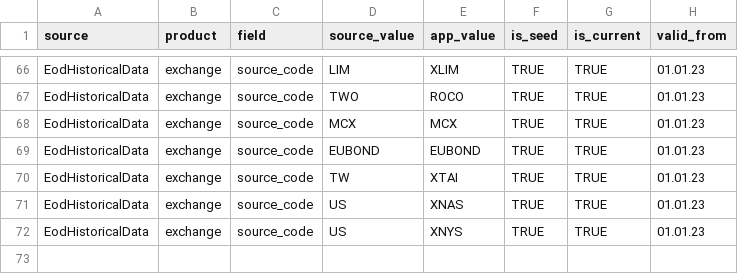
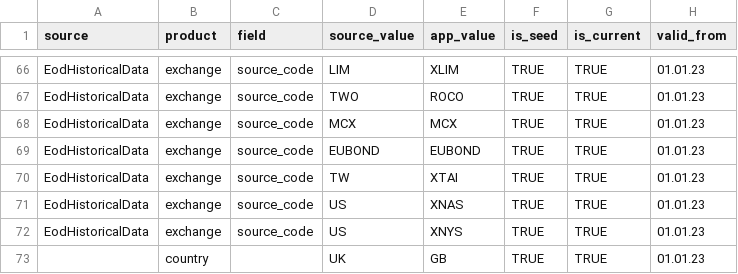
Before and after one commit to stefnba/unique-stocks, a CSV file: services/pipelines/pipelines/dags/reference/mapping/data/mapping.csv, drawn as a sheet; only a part is shown, gaps mark what is left out.

Commit message:
bug fixes to references

```diff
--- a/services/pipelines/pipelines/dags/reference/mapping/data/mapping.csv
+++ b/services/pipelines/pipelines/dags/reference/mapping/data/mapping.csv
@@ -72 +72,2 @@ EodHistoricalData,exchange,source_code,US,XNAS,TRUE,TRUE,01.01.23
 EodHistoricalData,exchange,source_code,US,XNYS,TRUE,TRUE,01.01.23
+,country,,UK,GB,TRUE,TRUE,01.01.23
```
Also changed, not shown: 8 other files.
